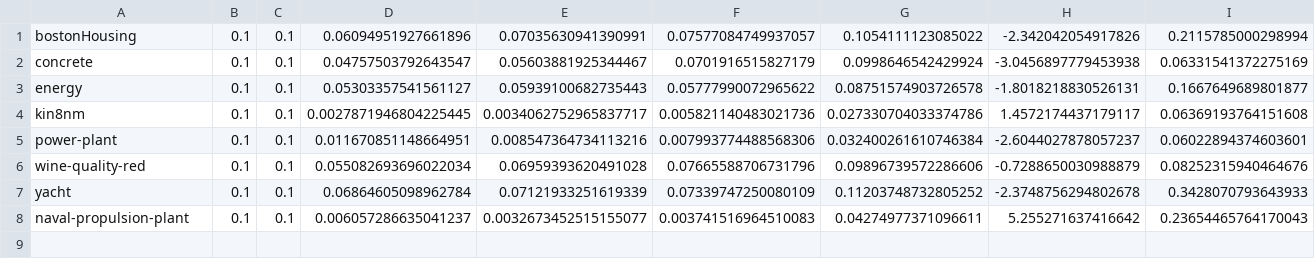
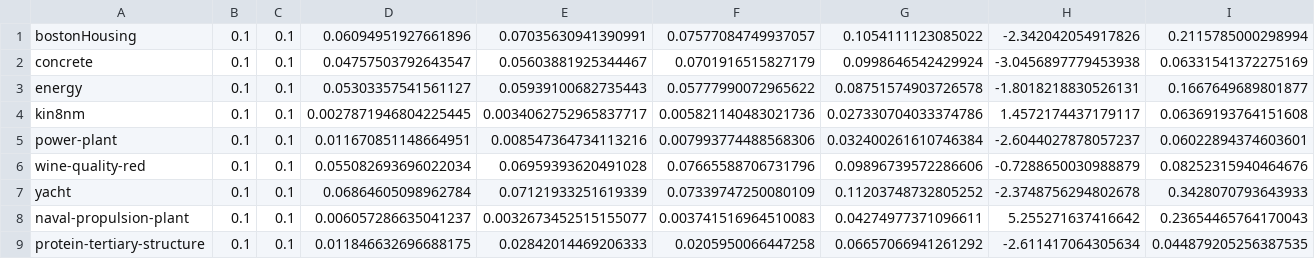
Before and after one commit to jeffwillette/CS570-project, a CSV file: results/results-lengthscale-0.1-tau-0.1.csv, drawn as a sheet; only a part is shown; rows hold the shown columns only; the diff names each change by its address in the sheet, - before the commit and + after, or states it on an @@ line.

```diff
--- a/results/results-lengthscale-0.1-tau-0.1.csv
+++ b/results/results-lengthscale-0.1-tau-0.1.csv
+row 9: protein-tertiary-structure | 0.1 | 0.1 | 0.011846632696688175 | 0.02842014469206333 | 0.0205950066447258 | 0.06657066941261292 | -2.611417064305634 | 0.044879205256387535
```
Also changed, not shown: results/protein-tertiary-structure-lengthscale-0.1-tau-0.01-runs.csv, results/results-lengthscale-0.1-tau-0.01.csv, 1 other file.
